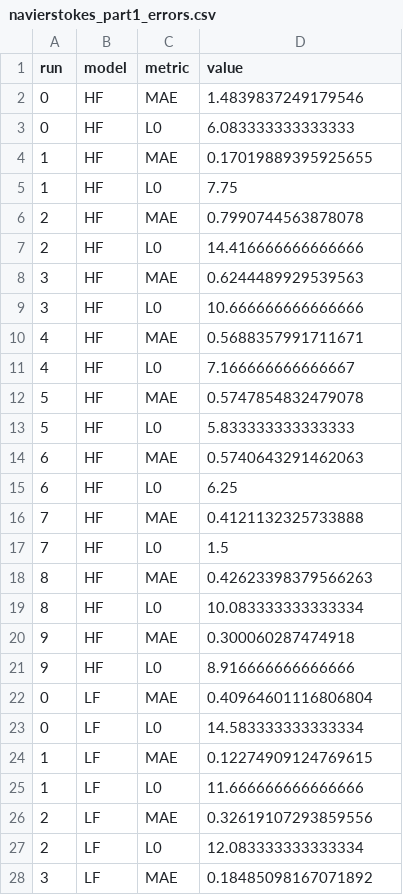
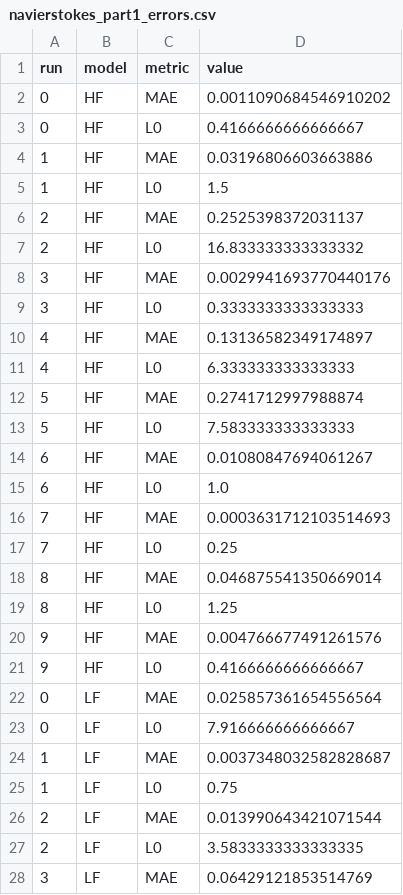
Before and after one commit to filippozacchei/MFSindy, a CSV file: examples/isothermal_flow/results/navierstokes_part1_errors.csv, drawn as a sheet; only a part is shown; the diff covers the shown part only.

```diff
--- a/examples/isothermal_flow/results/navierstokes_part1_errors.csv
+++ b/examples/isothermal_flow/results/navierstokes_part1_errors.csv
@@ -1,28 +1,28 @@
 run,model,metric,value
-0,HF,MAE,1.4839837249179546
-0,HF,L0,6.083333333333333
-1,HF,MAE,0.17019889395925655
-1,HF,L0,7.75
-2,HF,MAE,0.7990744563878078
-2,HF,L0,14.416666666666666
-3,HF,MAE,0.6244489929539563
-3,HF,L0,10.666666666666666
-4,HF,MAE,0.5688357991711671
-4,HF,L0,7.166666666666667
-5,HF,MAE,0.5747854832479078
-5,HF,L0,5.833333333333333
-6,HF,MAE,0.5740643291462063
-6,HF,L0,6.25
-7,HF,MAE,0.4121132325733888
-7,HF,L0,1.5
-8,HF,MAE,0.42623398379566263
-8,HF,L0,10.083333333333334
-9,HF,MAE,0.300060287474918
-9,HF,L0,8.916666666666666
-0,LF,MAE,0.40964601116806804
-0,LF,L0,14.583333333333334
-1,LF,MAE,0.12274909124769615
-1,LF,L0,11.666666666666666
-2,LF,MAE,0.32619107293859556
-2,LF,L0,12.083333333333334
-3,LF,MAE,0.18485098167071892
+0,HF,MAE,0.0011090684546910202
+0,HF,L0,0.4166666666666667
+1,HF,MAE,0.03196806603663886
+1,HF,L0,1.5
+2,HF,MAE,0.2525398372031137
+2,HF,L0,16.833333333333332
+3,HF,MAE,0.0029941693770440176
+3,HF,L0,0.3333333333333333
+4,HF,MAE,0.13136582349174897
+4,HF,L0,6.333333333333333
+5,HF,MAE,0.2741712997988874
+5,HF,L0,7.583333333333333
+6,HF,MAE,0.01080847694061267
+6,HF,L0,1.0
+7,HF,MAE,0.0003631712103514693
+7,HF,L0,0.25
+8,HF,MAE,0.046875541350669014
+8,HF,L0,1.25
+9,HF,MAE,0.004766677491261576
+9,HF,L0,0.4166666666666667
+0,LF,MAE,0.025857361654556564
+0,LF,L0,7.916666666666667
+1,LF,MAE,0.0037348032582828687
+1,LF,L0,0.75
+2,LF,MAE,0.013990643421071544
+2,LF,L0,3.5833333333333335
+3,LF,MAE,0.06429121853514769
```
Also changed, not shown: 133 edited cells elsewhere in this file, 1 other file.
